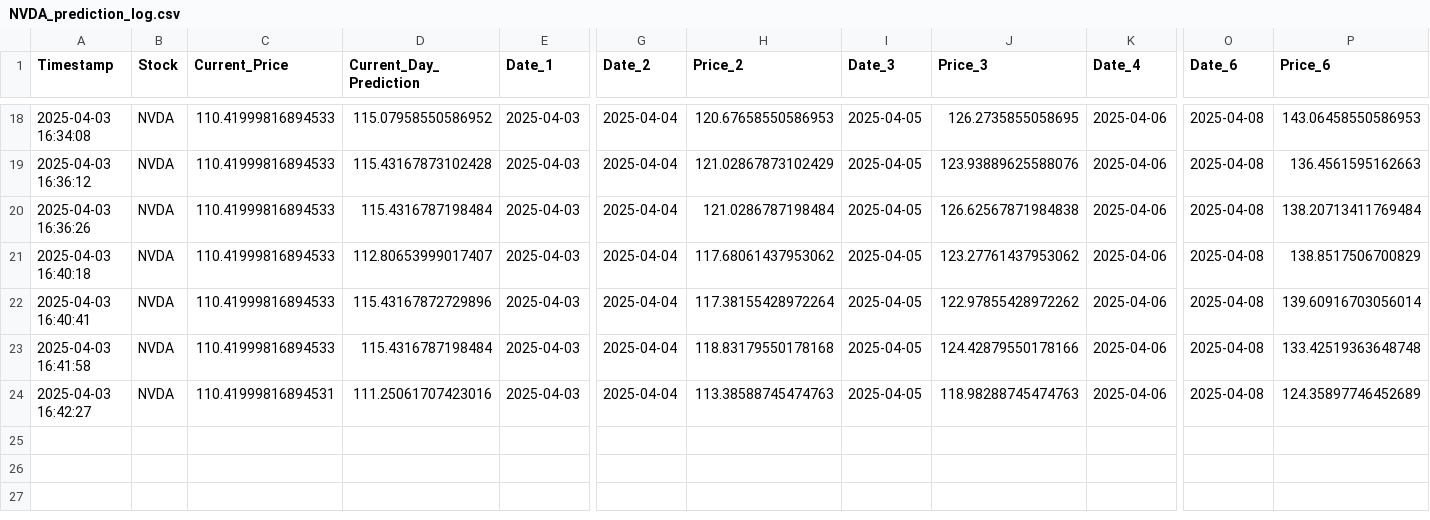
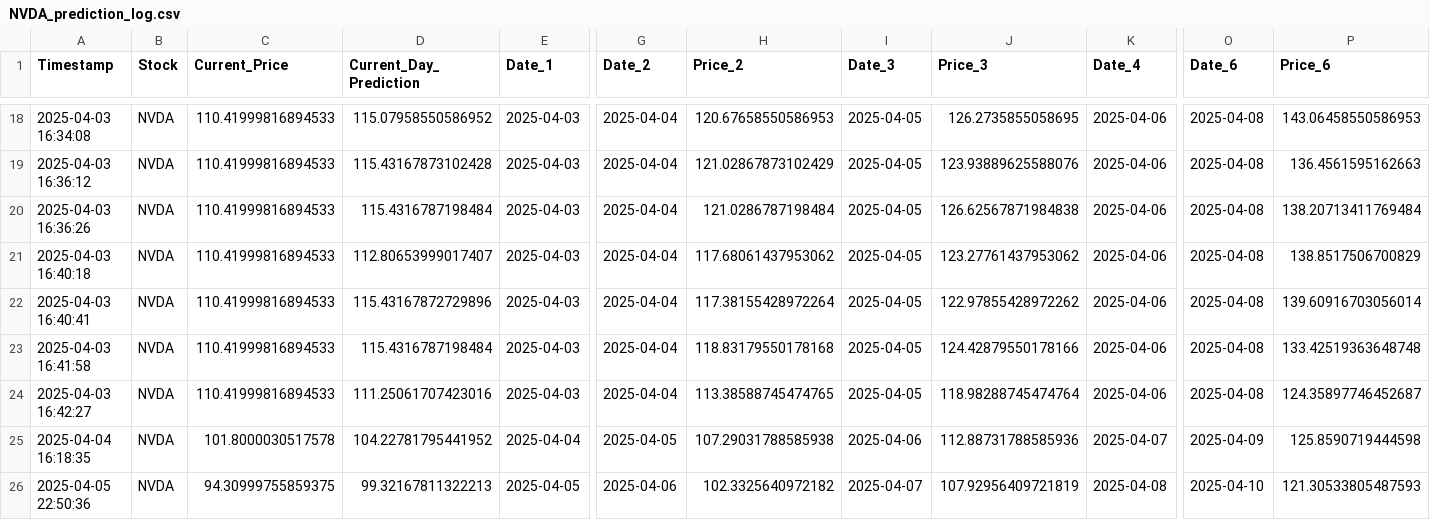
Before and after one commit to Harry101969/Stock-Price-PrecictionModel, a CSV file: NVDA_prediction_log.csv, drawn as a sheet; only a part is shown, gaps mark what is left out; rows hold the shown columns only; the diff names each change by its address in the sheet, - before the commit and + after, or states it on an @@ line.

```diff
--- a/NVDA_prediction_log.csv
+++ b/NVDA_prediction_log.csv
-C24 (Current_Price): 110.41999816894531
+C24 (Current_Price): 110.41999816894533
-H24 (Price_2): 113.38588745474763
+H24 (Price_2): 113.38588745474765
-J24 (Price_3): 118.98288745474763
+J24 (Price_3): 118.98288745474764
-P24 (Price_6): 124.35897746452689
+P24 (Price_6): 124.35897746452687
+row 25: 2025-04-04 16:18:35 | NVDA | 101.8000030517578 | 104.22781795441952 | 2025-04-04 | 2025-04-05 | 107.29031788585938 | 2025-04-06 | 112.88731788585936 | 2025-04-07 | 2025-04-09 | 125.8590719444598
+row 26: 2025-04-05 22:50:36 | NVDA | 94.30999755859375 | 99.32167811322213 | 2025-04-05 | 2025-04-06 | 102.3325640972182 | 2025-04-07 | 107.92956409721819 | 2025-04-08 | 2025-04-10 | 121.30533805487593
```
Also changed, not shown: AAPL_prediction_log.csv, MSFT_prediction_log.csv, 39 other files.
